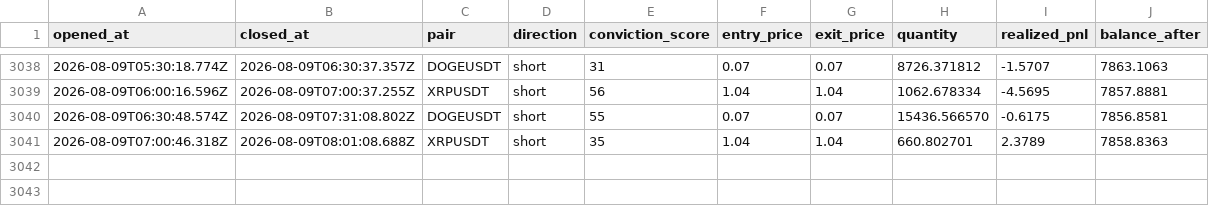
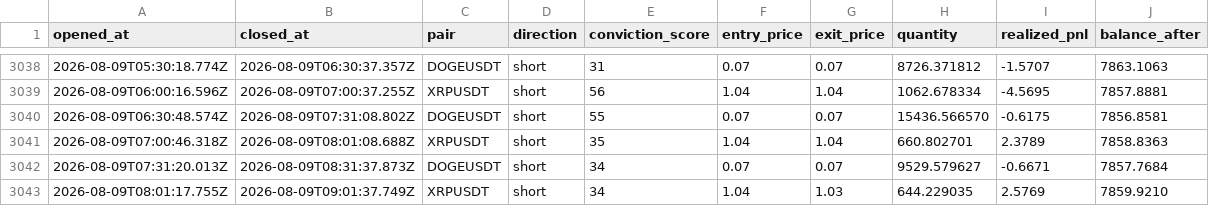
Before and after one commit to wisdomkings001/continuity, a CSV file: agent/data/closed_trades.csv, drawn as a sheet; only a part is shown, gaps mark what is left out; the diff names each change by its address in the sheet, - before the commit and + after, or states it on an @@ line.

Commit message:
Continuity P&L sync — 2026-08-09T09:16:37.621Z

```diff
--- a/agent/data/closed_trades.csv
+++ b/agent/data/closed_trades.csv
+row 3042: 2026-08-09T07:31:20.013Z | 2026-08-09T08:31:37.873Z | DOGEUSDT | short | 34 | 0.07 | 0.07 | 9529.579627 | -0.6671 | 7857.7684
+row 3043: 2026-08-09T08:01:17.755Z | 2026-08-09T09:01:37.749Z | XRPUSDT | short | 34 | 1.04 | 1.03 | 644.229035 | 2.5769 | 7859.9210
```
